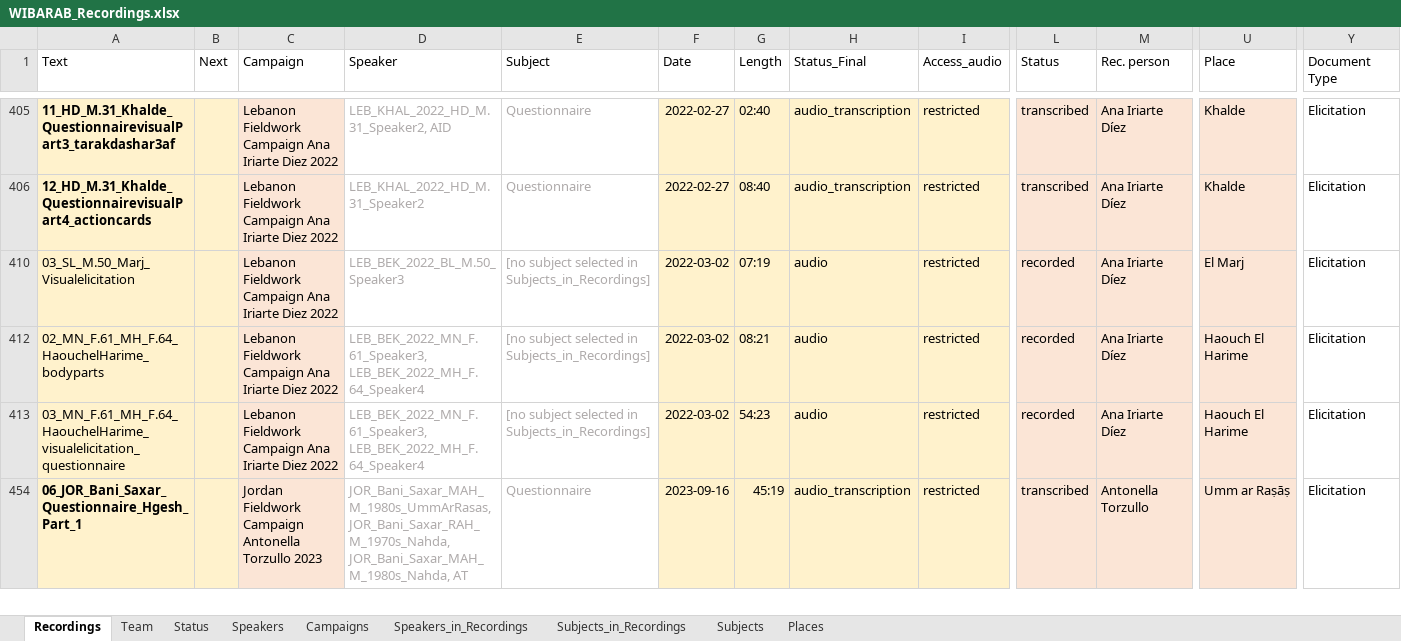
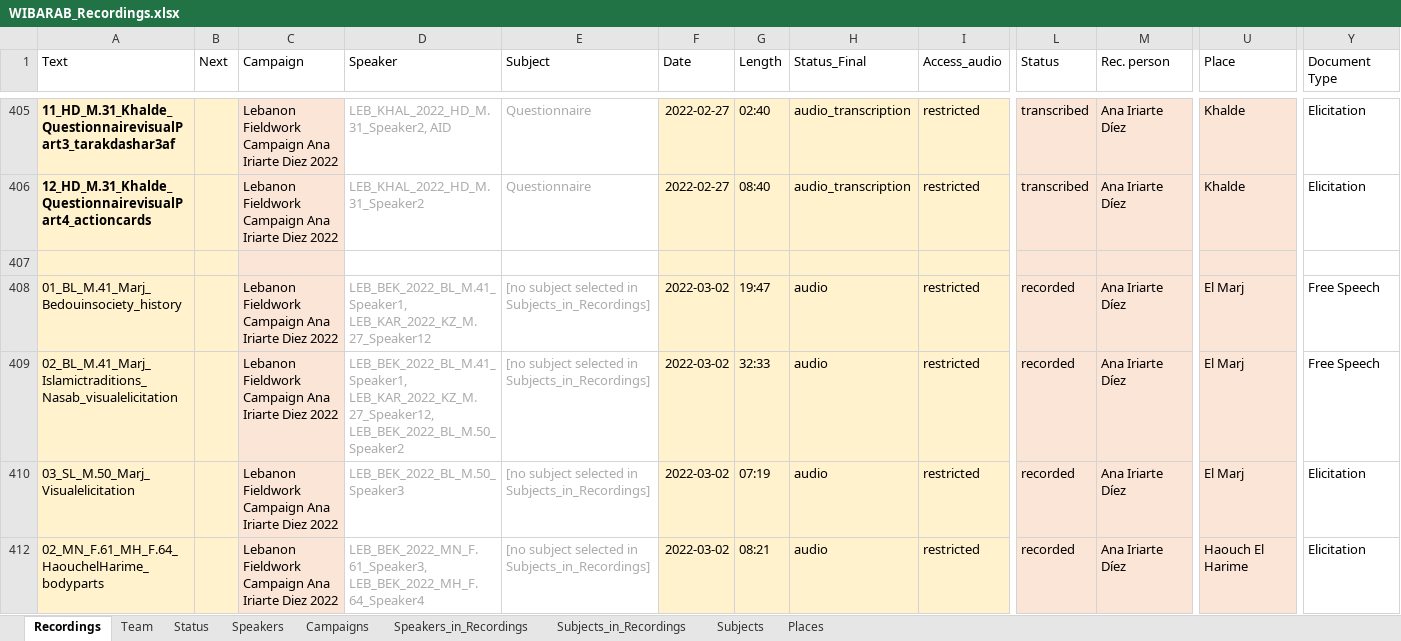
Before and after one commit to wibarab/corpus-data, an Excel workbook: 080_scripts_generic/080_01_ELAN2TEI/data/WIBARAB_Recordings.xlsx, sheet Recordings, drawn as a sheet; only a part is shown, gaps mark what is left out; the shorter side is filled out with more unchanged rows; values as stored, in another font and other column widths than the file's, no borders; conditional formats and table styles not drawn; rows hold the shown columns only; the diff covers the shown part only; the diff names each change by its address in the sheet, - before the commit and + after, or states it on an @@ line.

```diff
--- a/080_scripts_generic/080_01_ELAN2TEI/data/WIBARAB_Recordings.xlsx (sheet Recordings)
+++ b/080_scripts_generic/080_01_ELAN2TEI/data/WIBARAB_Recordings.xlsx (sheet Recordings)
+row 407: (empty)
@@ row 408 unhidden: 01_BL_M.41_Marj_Bedouinsociety_history |  | Lebanon Fieldwork Campaign Ana Iriarte Diez 2022 | LEB_BEK_2022_BL_M.41_Speaker1, LEB_KAR_2022_KZ_M.27_Speaker12 | [no subject selected in Subjects_in_Recordings] | 2022-03-02 | 19:47 | audio | restricted | recorded | Ana Iriarte Díez | El Marj | Free Speech @@
@@ row 409 unhidden: 02_BL_M.41_Marj_Islamictraditions_Nasab_visualelicitation |  | Lebanon Fieldwork Campaign Ana Iriarte Diez 2022 | LEB_BEK_2022_BL_M.41_Speaker1, LEB_KAR_2022_KZ_M.27_Speaker12, LEB_BEK_2022_BL_M.50_Speaker2 | [no subject selected in Subjects_in_Recordings] | 2022-03-02 | 32:33 | audio | restricted | recorded | Ana Iriarte Díez | El Marj | Free Speech @@
```
Also changed, not shown: 3 added rows and 38 hidden or unhidden rows elsewhere in this sheet.
